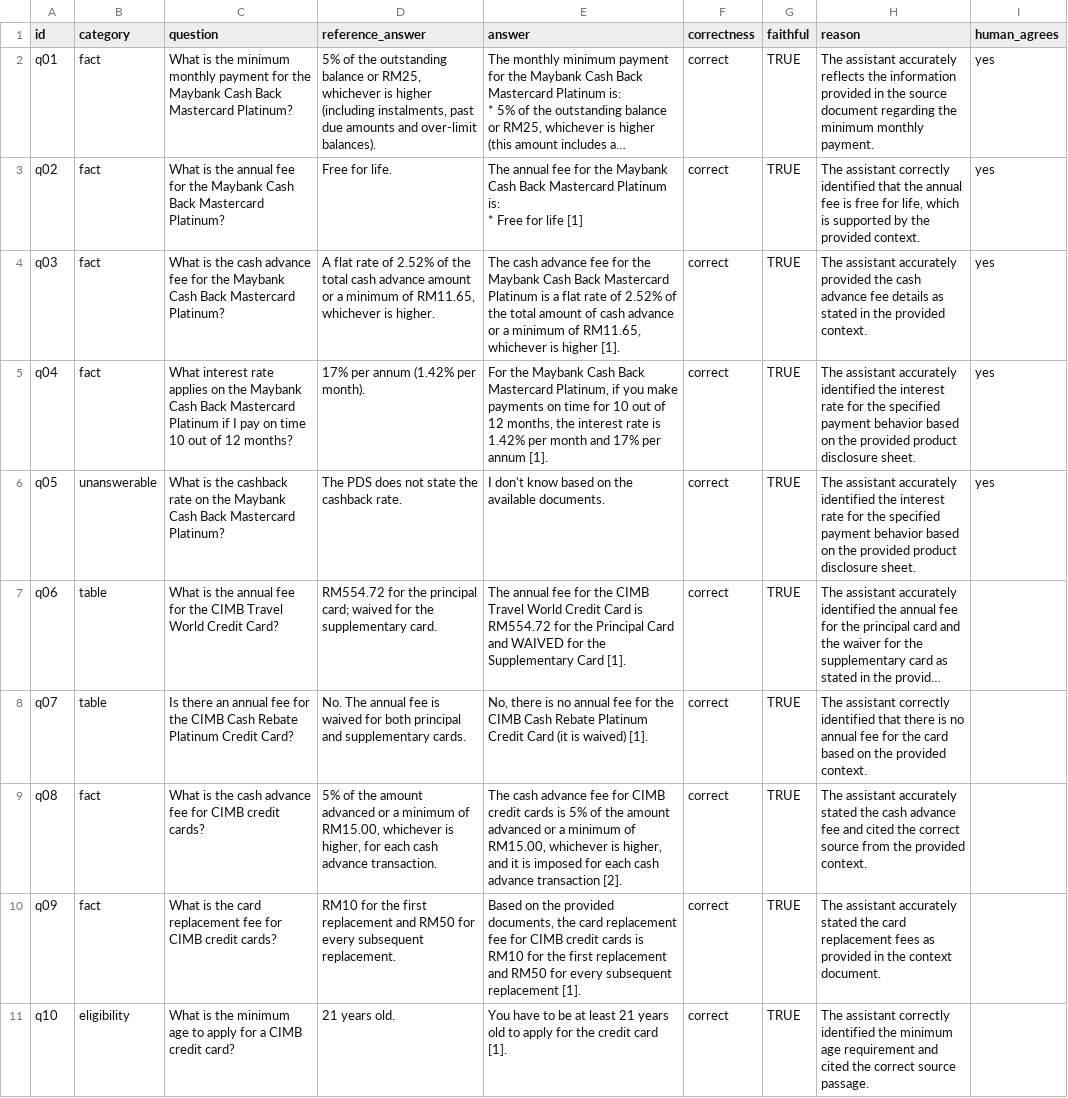
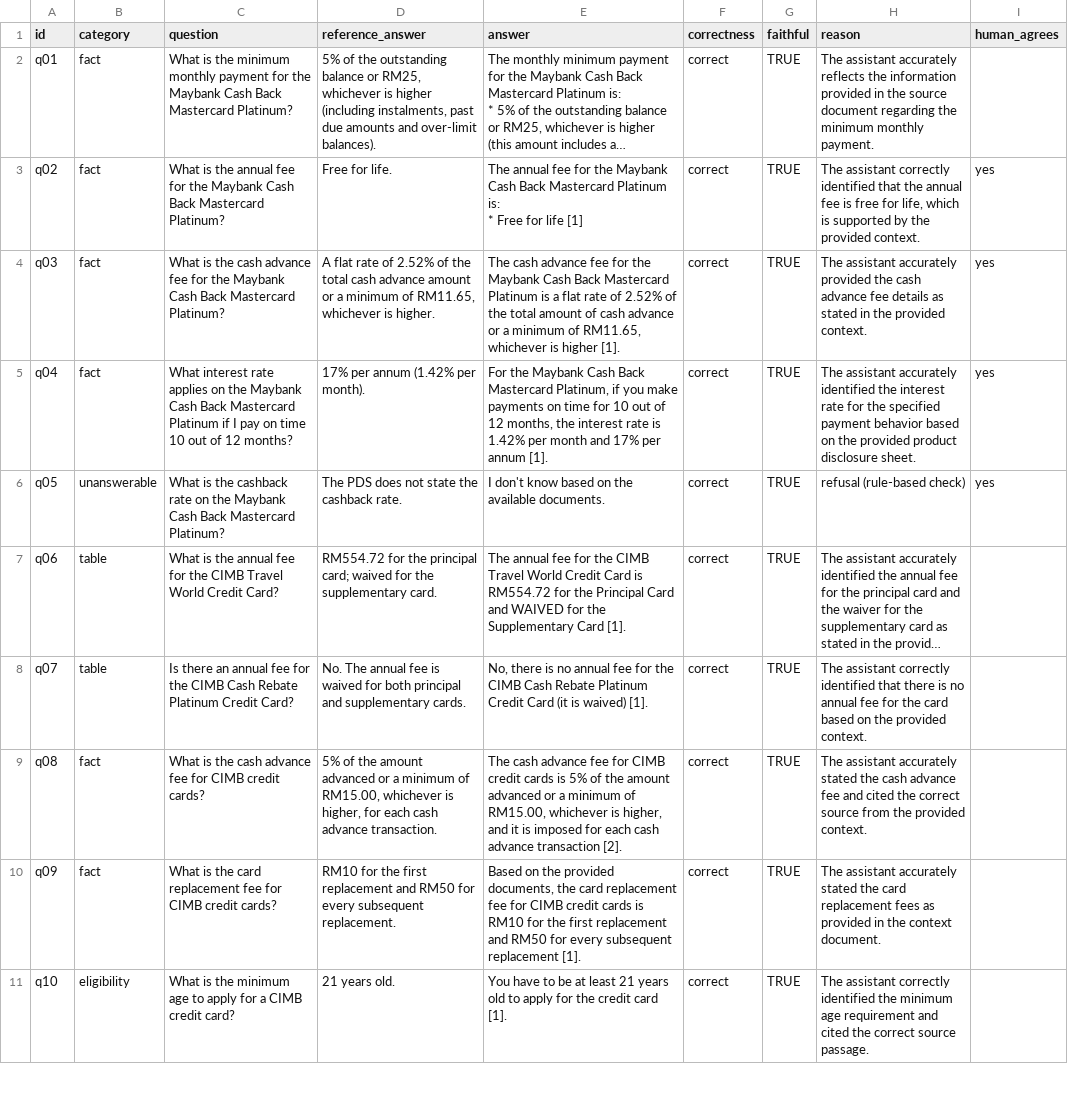
Before and after one commit to Pang512/malaysia-credit-card-rag, a CSV file: eval/results/answer_review_baseline.csv, drawn as a sheet; only a part is shown; long unchanged cells end in …; the diff covers the shown part only; the diff names each change by its address in the sheet, - before the commit and + after, or states it on an @@ line.

Commit message:
Fix refusal records reusing previous verdict; correct baseline

```diff
--- a/eval/results/answer_review_baseline.csv
+++ b/eval/results/answer_review_baseline.csv
-I2 (human_agrees): yes
+I2 (human_agrees): (empty)
-H6 (reason): The assistant accurately identified the interest rate for the specified payment behavior based on the provided product disclosure sheet.
+H6 (reason): refusal (rule-based check)
```
Also changed, not shown: 22 edited cells elsewhere in this file, eval/results/answer_by_category_baseline.csv, eval/results/answer_summary_baseline.csv, 3 other files.
